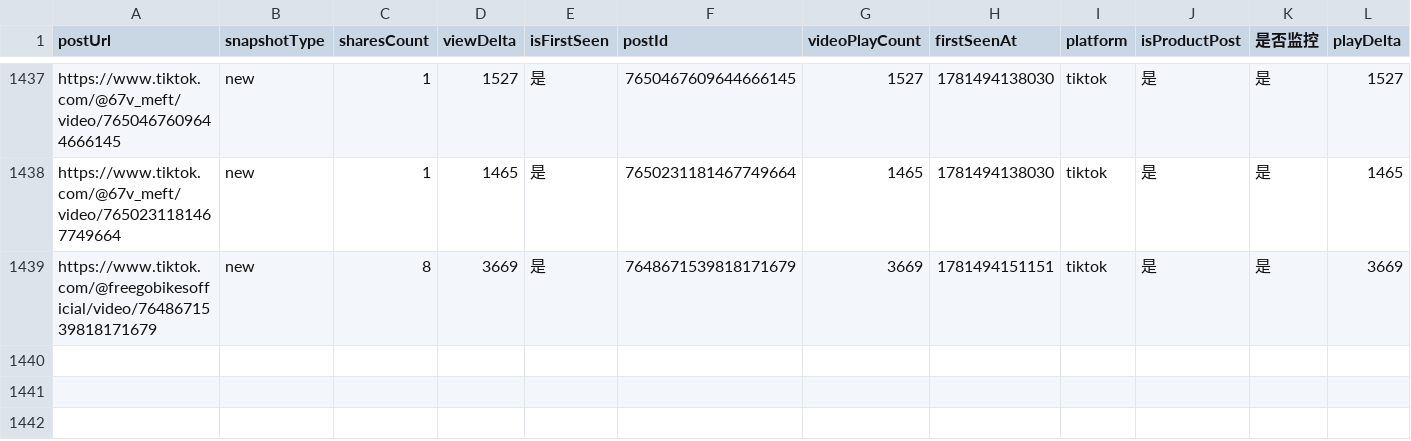
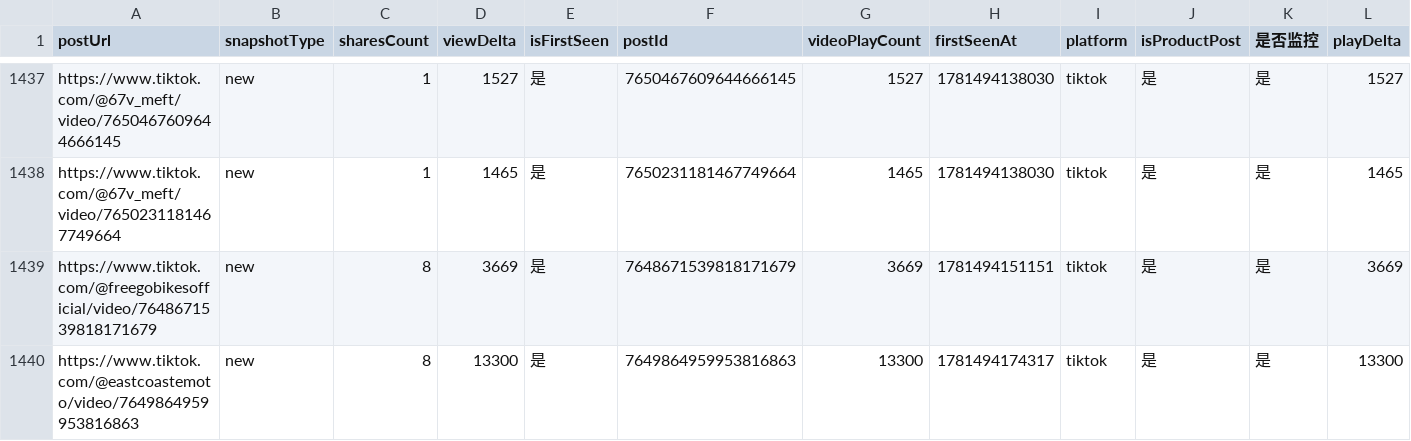
Before and after one commit to staderzafigi26-create/kol-, a CSV file: docs/static-data/exports/snapshots.csv, drawn as a sheet; only a part is shown, gaps mark what is left out; rows hold the shown columns only; the diff names each change by its address in the sheet, - before the commit and + after, or states it on an @@ line.

```diff
--- a/docs/static-data/exports/snapshots.csv
+++ b/docs/static-data/exports/snapshots.csv
+row 1440: https://www.tiktok.com/@eastcoastemoto/video/7649864959953816863 | new | 8 | 13300 | 是 | 7649864959953816863 | 13300 | 1781494174317 | tiktok | 是 | 是 | 13300
```
Also changed, not shown: docs/static-data/exports/influencers.csv, docs/static-data/exports/runs.csv, 10 other files.
